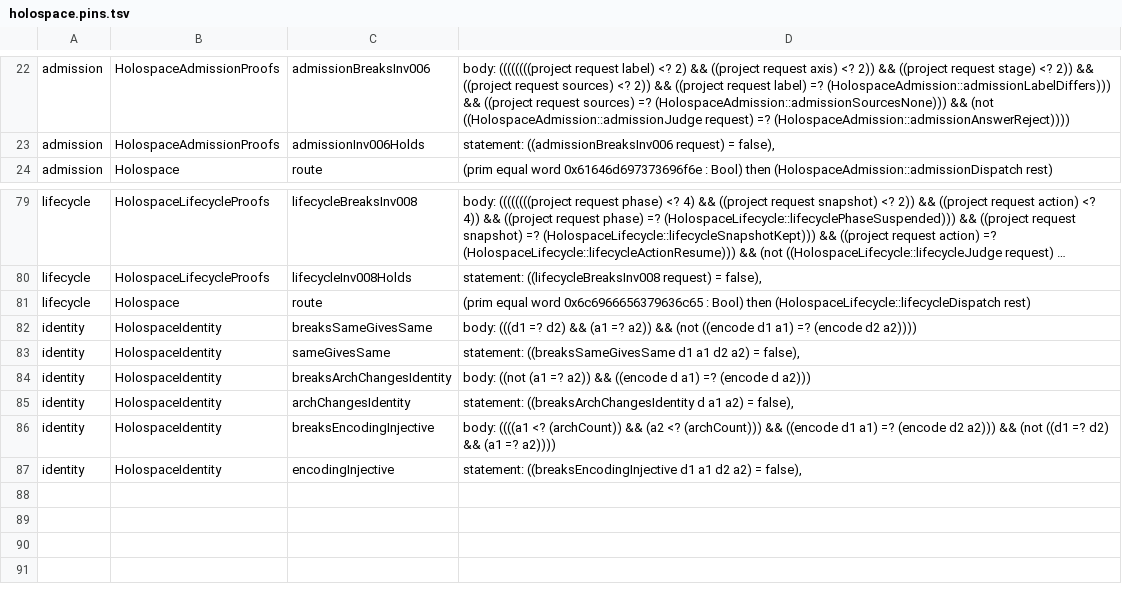
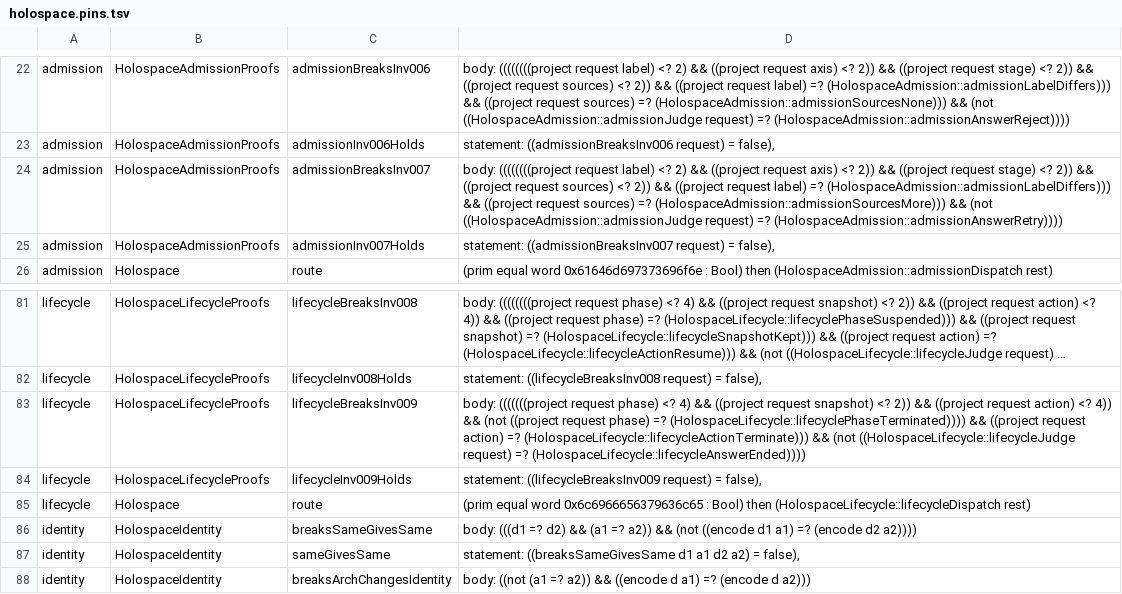
Before and after one commit to Hologram-Technologies/holospace, a TSV file: features/suites/holospace.pins.tsv, drawn as a sheet; only a part is shown, gaps mark what is left out; the shorter side is filled out with more unchanged rows; long unchanged cells end in …; the diff names each change by its address in the sheet, - before the commit and + after, or states it on an @@ line.

```diff
--- a/features/suites/holospace.pins.tsv
+++ b/features/suites/holospace.pins.tsv
+row 24: admission | HolospaceAdmissionProofs | admissionBreaksInv007 | body: ((((((((project request label) <? 2) && ((project request axis) <? 2)) && ((project request stage) <? 2)) && ((project request sources) <? 2)) && ((project request label) =? (HolospaceAdmission::admissionLabelDiffers))) && ((project request sources) =? (HolospaceAdmission::admissionSourcesMore))) && (not ((HolospaceAdmission::admissionJudge request) =? (HolospaceAdmission::admissionAnswerRetry))))
+row 25: admission | HolospaceAdmissionProofs | admissionInv007Holds | statement: ((admissionBreaksInv007 request) = false),
+row 83: lifecycle | HolospaceLifecycleProofs | lifecycleBreaksInv009 | body: (((((((project request phase) <? 4) && ((project request snapshot) <? 2)) && ((project request action) <? 4)) && (not ((project request phase) =? (HolospaceLifecycle::lifecyclePhaseTerminated)))) && ((project request action) =? (HolospaceLifecycle::lifecycleActionTerminate))) && (not ((HolospaceLifecycle::lifecycleJudge request) =? (HolospaceLifecycle::lifecycleAnswerEnded))))
+row 84: lifecycle | HolospaceLifecycleProofs | lifecycleInv009Holds | statement: ((lifecycleBreaksInv009 request) = false),
```
Also changed, not shown: 5 other files.
